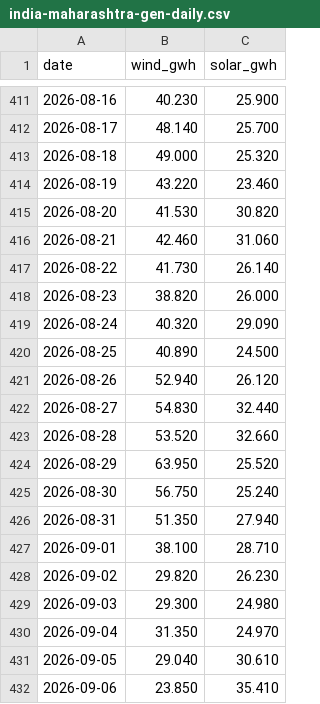
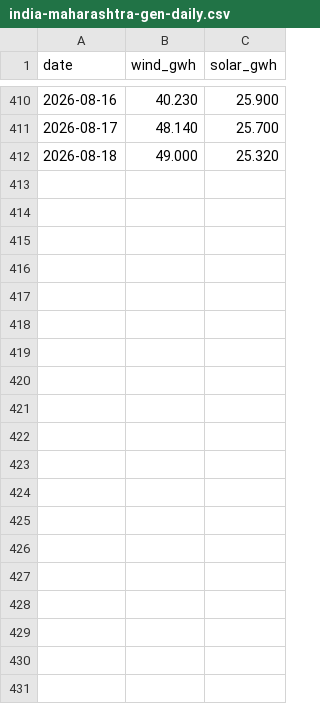
Before and after one commit to honeybeesquad/every-last-joule-dashboard, a CSV file: data/historical/india-maharashtra-gen-daily.csv, drawn as a sheet; only a part is shown, gaps mark what is left out; the diff covers the shown part only.

```diff
--- a/data/historical/india-maharashtra-gen-daily.csv
+++ b/data/historical/india-maharashtra-gen-daily.csv
@@ -413,20 +412 @@ date,wind_gwh,solar_gwh
 2026-08-18,49.000,25.320
-2026-08-19,43.220,23.460
-2026-08-20,41.530,30.820
-2026-08-21,42.460,31.060
-2026-08-22,41.730,26.140
-2026-08-23,38.820,26.000
-2026-08-24,40.320,29.090
-2026-08-25,40.890,24.500
-2026-08-26,52.940,26.120
-2026-08-27,54.830,32.440
-2026-08-28,53.520,32.660
-2026-08-29,63.950,25.520
-2026-08-30,56.750,25.240
-2026-08-31,51.350,27.940
-2026-09-01,38.100,28.710
-2026-09-02,29.820,26.230
-2026-09-03,29.300,24.980
-2026-09-04,31.350,24.970
-2026-09-05,29.040,30.610
-2026-09-06,23.850,35.410
```
Also changed, not shown: 40 removed rows and 2 edited cells elsewhere in this file, data/historical/india-andhra-pradesh-gen-daily.csv, data/historical/india-gujarat-gen-daily.csv, 4 other files.
